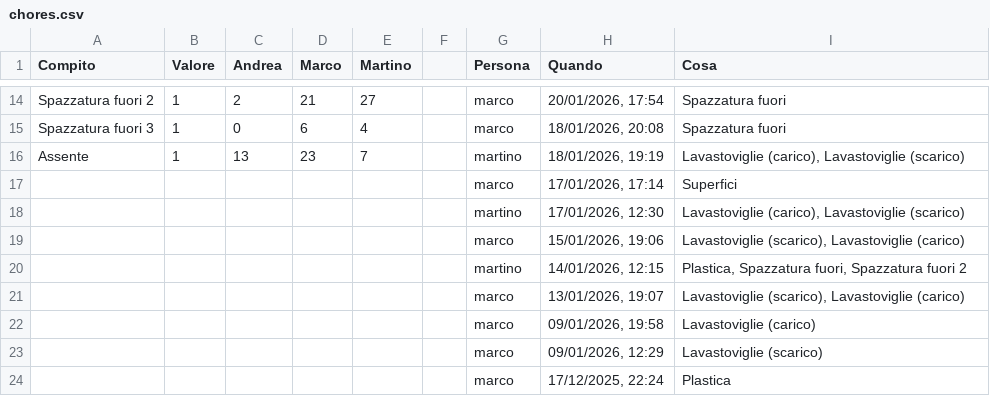
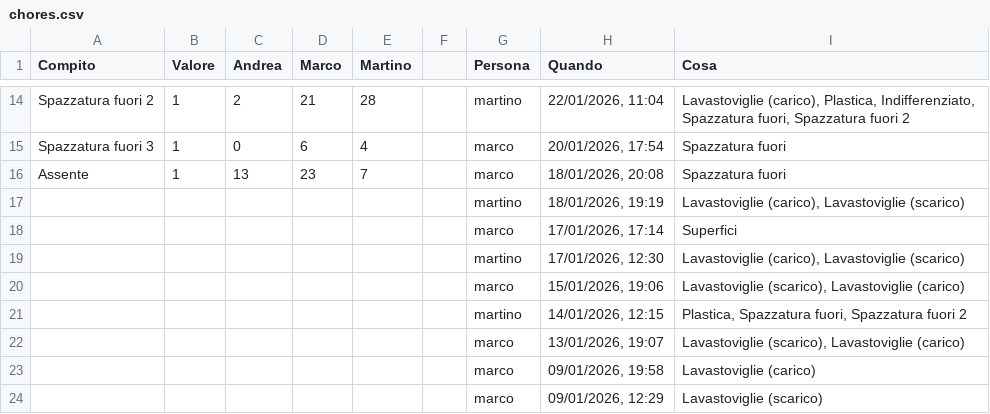
Before and after one commit to BertrandPouget/litpii, a CSV file: data/chores.csv, drawn as a sheet; only a part is shown, gaps mark what is left out; the shorter side is filled out with more unchanged rows; the diff covers the shown part only; the diff names each change by its address in the sheet, - before the commit and + after, or states it on an @@ line.

Commit message:
Update chores for martino

```diff
--- a/data/chores.csv
+++ b/data/chores.csv
-E14 (Martino): 27
+E14 (Martino): 28
-G14 (Persona): marco
+G14 (Persona): martino
-H14 (Quando): 20/01/2026, 17:54
+H14 (Quando): 22/01/2026, 11:04
-I14 (Cosa): Spazzatura fuori
+I14 (Cosa): Lavastoviglie (carico), Plastica, Indifferenziato, Spazzatura fuori, Spazzatura fuori 2
-H15 (Quando): 18/01/2026, 20:08
+H15 (Quando): 20/01/2026, 17:54
-G16 (Persona): martino
+G16 (Persona): marco
-H16 (Quando): 18/01/2026, 19:19
+H16 (Quando): 18/01/2026, 20:08
-I16 (Cosa): Lavastoviglie (carico), Lavastoviglie (scarico)
+I16 (Cosa): Spazzatura fuori
+row 17:  |  |  |  |  |  | martino | 18/01/2026, 19:19 | Lavastoviglie (carico), Lavastoviglie (scarico)
```
Also changed, not shown: 30 edited cells elsewhere in this file.
